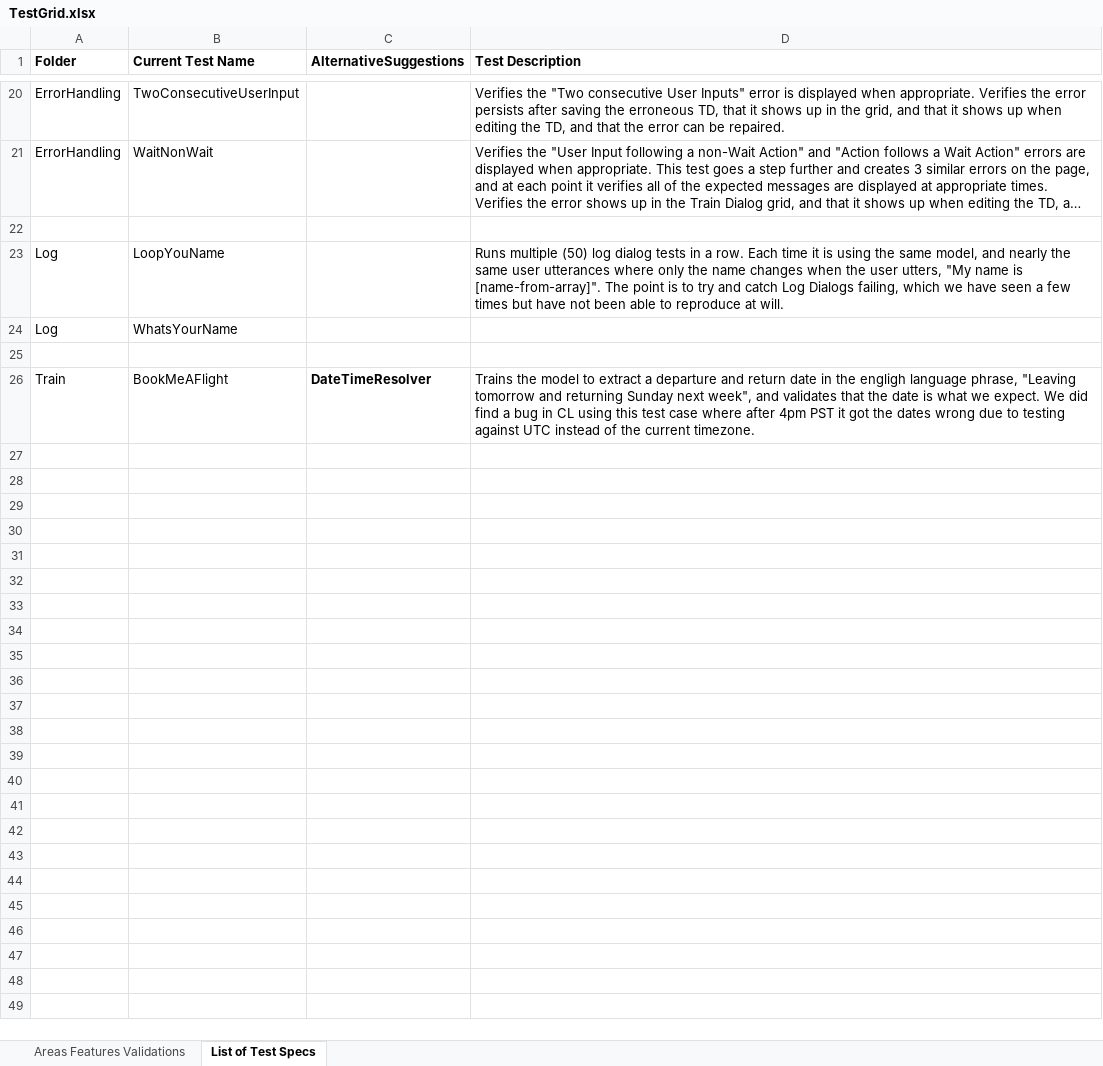
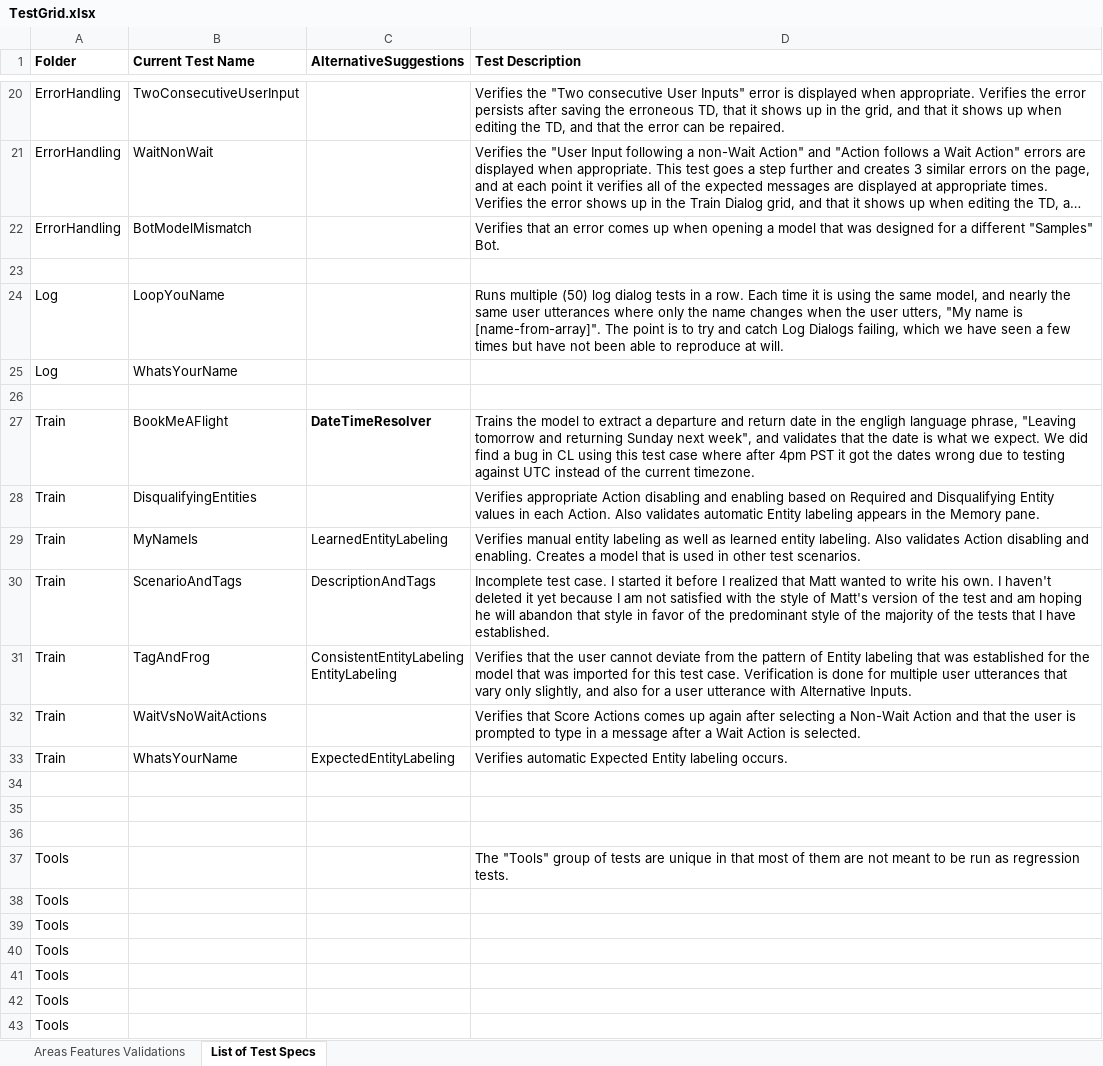
Before and after one commit to microsoft/ConversationLearner-UI, an Excel workbook: cypress/TestGrid.xlsx, sheet List of Test Specs, drawn as a sheet; only a part is shown, gaps mark what is left out; long unchanged cells end in …; values as stored, in another font and other column widths than the file's, no borders; ↵ is a line break in a cell; the diff names each change by its address in the sheet, - before the commit and + after, or states it on an @@ line.

```diff
--- a/cypress/TestGrid.xlsx (sheet List of Test Specs)
+++ b/cypress/TestGrid.xlsx (sheet List of Test Specs)
+row 22: ErrorHandling | BotModelMismatch |  | Verifies that an error comes up when opening a model that was designed for a different "Samples" Bot.
+row 28: Train | DisqualifyingEntities |  | Verifies appropriate Action disabling and enabling based on Required and Disqualifying Entity values in each Action. Also validates automatic Entity labeling appears in the Memory pane.
+row 29: Train | MyNameIs | LearnedEntityLabeling | Verifies manual entity labeling as well as learned entity labeling. Also validates Action disabling and enabling. Creates a model that is used in other test scenarios.
+row 30: Train | ScenarioAndTags | DescriptionAndTags | Incomplete test case. I started it before I realized that Matt wanted to write his own. I haven't deleted it yet because I am not satisfied with the style of Matt's version of the test and am hoping he will abandon that style in favor of the predominant style of the majority of the tests that I have established.
+row 31: Train | TagAndFrog | ConsistentEntityLabeling ↵ EntityLabeling | Verifies that the user cannot deviate from the pattern of Entity labeling that was established for the model that was imported for this test case. Verification is done for multiple user utterances that vary only slightly, and also for a user utterance with Alternative Inputs.
+row 32: Train | WaitVsNoWaitActions |  | Verifies that Score Actions comes up again after selecting a Non-Wait Action and that the user is prompted to type in a message after a Wait Action is selected.
+row 33: Train | WhatsYourName | ExpectedEntityLabeling | Verifies automatic Expected Entity labeling occurs.
+row 34: (empty)
+row 35: (empty)
+row 36: (empty)
+row 37: Tools |  |  | The "Tools" group of tests are unique in that most of them are not meant to be run as regression tests.
+row 38: Tools
+row 39: Tools
+row 40: Tools
+row 41: Tools
+row 42: Tools
+row 43: Tools
```
Also changed, not shown: 6 other files.
